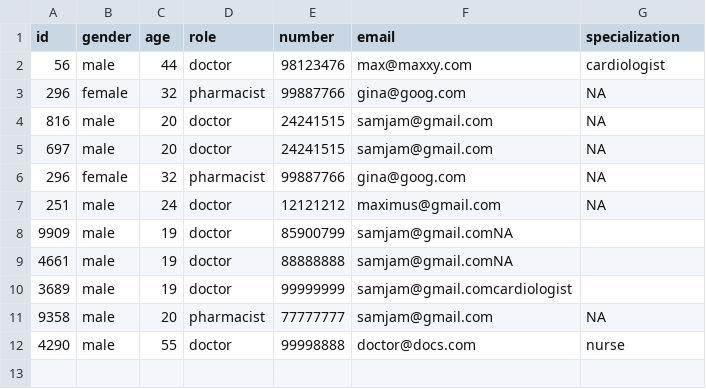
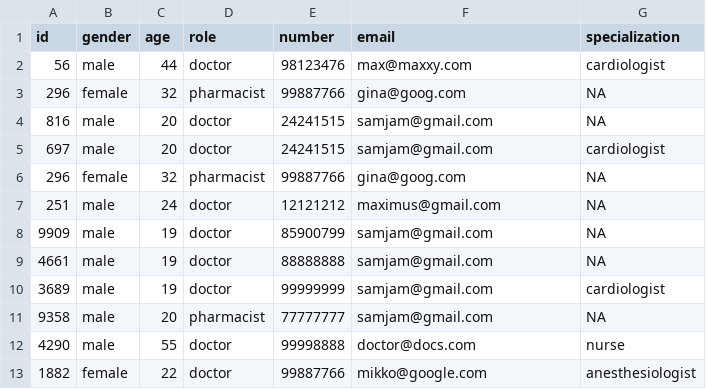
Before and after one commit to Presstotalk123/SC2002---OOP-Final-Project, a CSV file: OOP Semester Project/data/staff.csv, drawn as a sheet.

```diff
--- a/OOP Semester Project/data/staff.csv
+++ b/OOP Semester Project/data/staff.csv
@@ -4,9 +4,10 @@ id,gender,age,role,number,email,specialization
 816,male,20,doctor,24241515,samjam@gmail.com,NA
-697,male,20,doctor,24241515,samjam@gmail.com,NA
+697,male,20,doctor,24241515,samjam@gmail.com,cardiologist
 296,female,32,pharmacist,99887766,gina@goog.com,NA
 251,male,24,doctor,12121212,maximus@gmail.com,NA
-9909,male,19,doctor,85900799,samjam@gmail.comNA
-4661,male,19,doctor,88888888,samjam@gmail.comNA
-3689,male,19,doctor,99999999,samjam@gmail.comcardiologist
+9909,male,19,doctor,85900799,samjam@gmail.com,NA
+4661,male,19,doctor,88888888,samjam@gmail.com,NA
+3689,male,19,doctor,99999999,samjam@gmail.com,cardiologist
 9358,male,20,pharmacist,77777777,samjam@gmail.com,NA
 4290,male,55,doctor,99998888,doctor@docs.com,nurse
+1882,female,22,doctor,99887766,mikko@google.com,anesthesiologist
```
Also changed, not shown: OOP Semester Project/data/appointments.csv, OOP Semester Project/data/users.csv, 7 other files.
